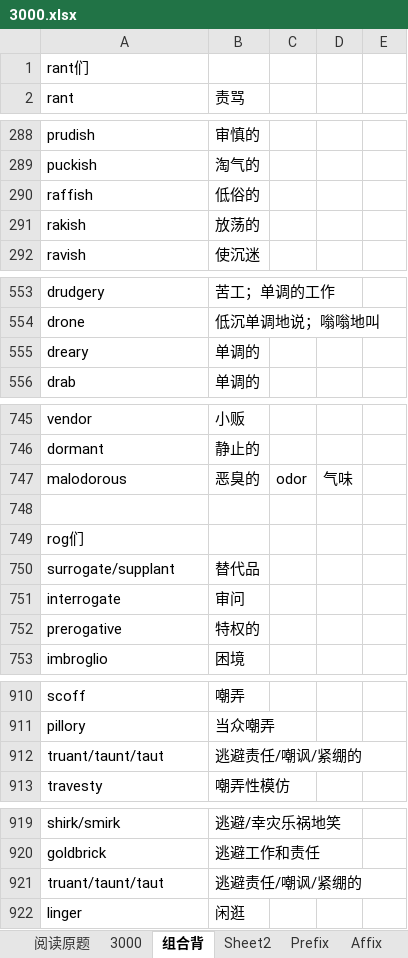
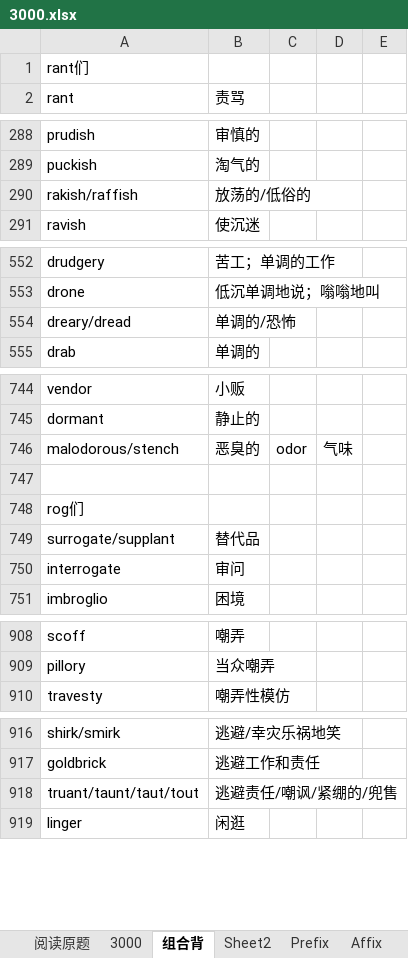
Before and after one commit to HanYouyang/GrowUp2019, an Excel workbook: 3000.xlsx, sheet 组合背, drawn as a sheet; only a part is shown, gaps mark what is left out; values as stored, in another font and other column widths than the file's, no cell formats; conditional formats not drawn; removed rows and columns are numbered as before the commit, all else as after; the diff covers the shown part only; the diff names each change by its address in the sheet, - before the commit and + after, or states it on an @@ line.

```diff
--- a/3000.xlsx (sheet 组合背)
+++ b/3000.xlsx (sheet 组合背)
-row 290: raffish | 低俗的
-row 291: rakish | 放荡的
+row 290: rakish/raffish | 放荡的/低俗的
-row 555: dreary | 单调的
+row 554: dreary/dread | 单调的/恐怖
-A746 (rant): malodorous
+A746 (rant): malodorous/stench
-row 752: prerogative | 特权的
-row 912: truant/taunt/taut | 逃避责任/嘲讽/紧绷的
-A918 (rant): truant/taunt/taut
+A918 (rant): truant/taunt/taut/tout
-B918 (责骂): 逃避责任/嘲讽/紧绷的
+B918 (责骂): 逃避责任/嘲讽/紧绷的/兜售
```
Also changed, not shown: 4 removed rows and 13 edited cells elsewhere in this sheet, sheet 3000, sheet Sheet2, cell formats, hidden cells, 17 other files.
